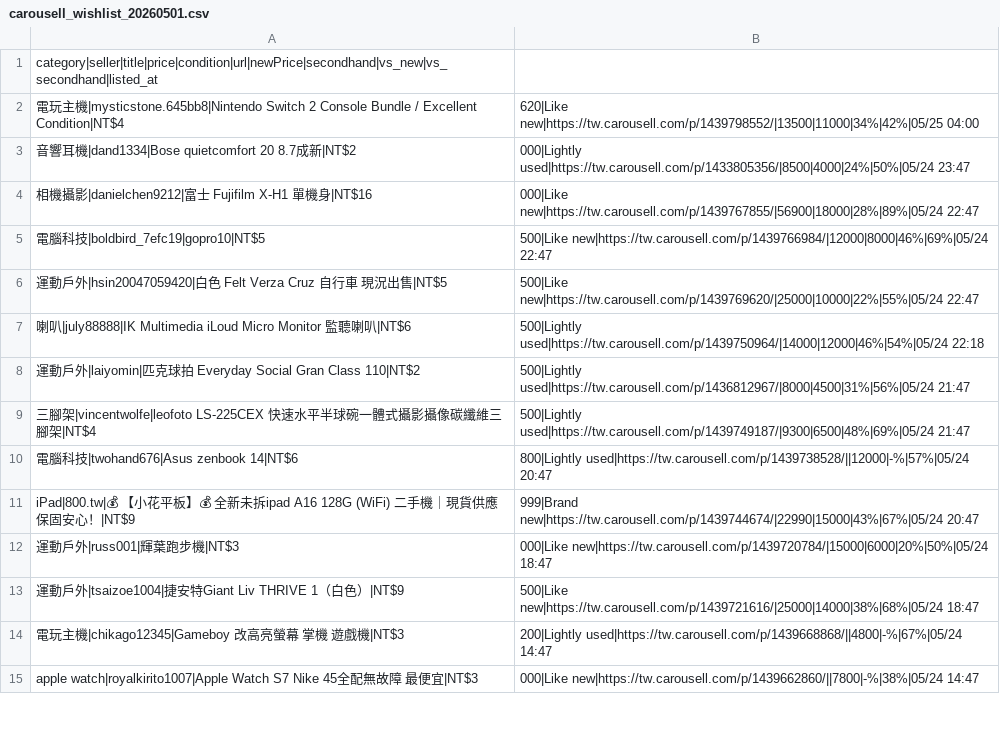
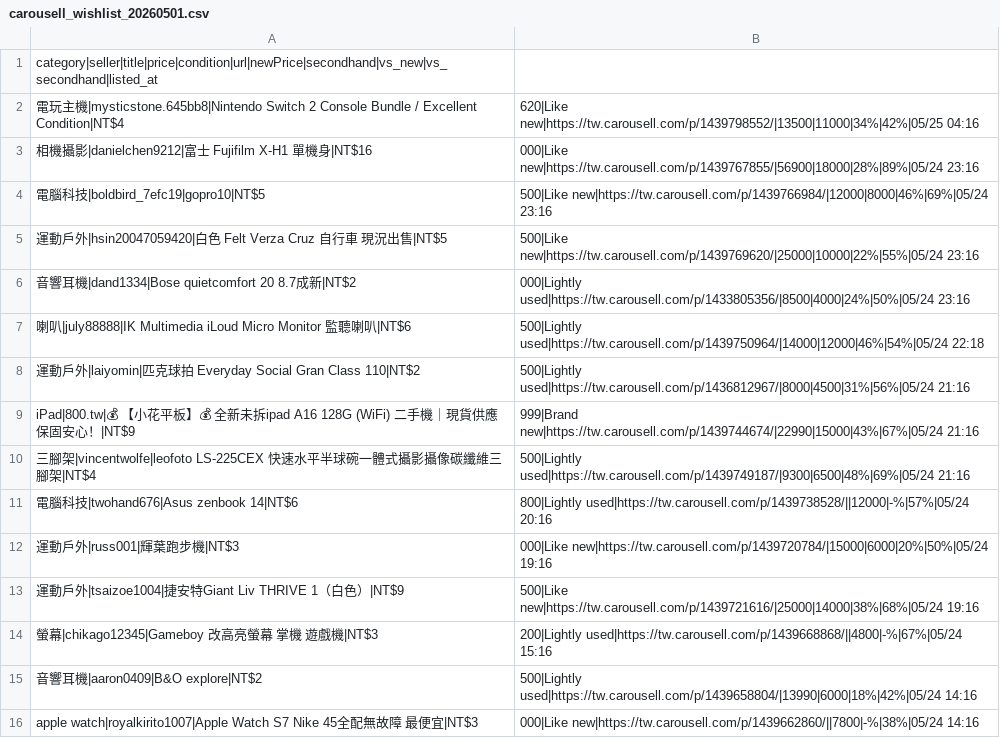
Before and after one commit to yangnim21029/cheap-product, a CSV file: carousell_wishlist_20260501.csv, drawn as a sheet; only a part is shown; the diff covers the shown part only.

```diff
--- a/carousell_wishlist_20260501.csv
+++ b/carousell_wishlist_20260501.csv
@@ -1,15 +1,16 @@
 category|seller|title|price|condition|url|newPrice|secondhand|vs_new|vs_secondhand|listed_at
-電玩主機|mysticstone.645bb8|Nintendo Switch 2 Console Bundle / Excellent Condition|NT$4,620|Like new|https://tw.carousell.com/p/1439798552/|13500|11000|34%|42%|05/25 04:00
-音響耳機|dand1334|Bose quietcomfort 20 8.7成新|NT$2,000|Lightly used|https://tw.carousell.com/p/1433805356/|8500|4000|24%|50%|05/24 23:47
-相機攝影|danielchen9212|富士 Fujifilm X-H1 單機身|NT$16,000|Like new|https://tw.carousell.com/p/1439767855/|56900|18000|28%|89%|05/24 22:47
-電腦科技|boldbird_7efc19|gopro10|NT$5,500|Like new|https://tw.carousell.com/p/1439766984/|12000|8000|46%|69%|05/24 22:47
-運動戶外|hsin20047059420|白色 Felt Verza Cruz 自行車 現況出售|NT$5,500|Like new|https://tw.carousell.com/p/1439769620/|25000|10000|22%|55%|05/24 22:47
+電玩主機|mysticstone.645bb8|Nintendo Switch 2 Console Bundle / Excellent Condition|NT$4,620|Like new|https://tw.carousell.com/p/1439798552/|13500|11000|34%|42%|05/25 04:16
+相機攝影|danielchen9212|富士 Fujifilm X-H1 單機身|NT$16,000|Like new|https://tw.carousell.com/p/1439767855/|56900|18000|28%|89%|05/24 23:16
+電腦科技|boldbird_7efc19|gopro10|NT$5,500|Like new|https://tw.carousell.com/p/1439766984/|12000|8000|46%|69%|05/24 23:16
+運動戶外|hsin20047059420|白色 Felt Verza Cruz 自行車 現況出售|NT$5,500|Like new|https://tw.carousell.com/p/1439769620/|25000|10000|22%|55%|05/24 23:16
+音響耳機|dand1334|Bose quietcomfort 20 8.7成新|NT$2,000|Lightly used|https://tw.carousell.com/p/1433805356/|8500|4000|24%|50%|05/24 23:16
 喇叭|july88888|IK Multimedia iLoud Micro Monitor 監聽喇叭|NT$6,500|Lightly used|https://tw.carousell.com/p/1439750964/|14000|12000|46%|54%|05/24 22:18
-運動戶外|laiyomin|匹克球拍 Everyday Social Gran Class 110|NT$2,500|Lightly used|https://tw.carousell.com/p/1436812967/|8000|4500|31%|56%|05/24 21:47
-三腳架|vincentwolfe|leofoto LS-225CEX 快速水平半球碗一體式攝影攝像碳纖維三腳架|NT$4,500|Lightly used|https://tw.carousell.com/p/1439749187/|9300|6500|48%|69%|05/24 21:47
-電腦科技|twohand676|Asus zenbook 14|NT$6,800|Lightly used|https://tw.carousell.com/p/1439738528/||12000|-%|57%|05/24 20:47
-iPad|800.tw|💰 【小花平板】💰 全新未拆ipad A16 128G (WiFi) 二手機｜現貨供應 保固安心！|NT$9,999|Brand new|https://tw.carousell.com/p/1439744674/|22990|15000|43%|67%|05/24 20:47
-運動戶外|russ001|輝葉跑步機|NT$3,000|Like new|https://tw.carousell.com/p/1439720784/|15000|6000|20%|50%|05/24 18:47
-運動戶外|tsaizoe1004|捷安特Giant Liv THRIVE 1（白色）|NT$9,500|Like new|https://tw.carousell.com/p/1439721616/|25000|14000|38%|68%|05/24 18:47
-電玩主機|chikago12345|Gameboy 改高亮螢幕 掌機 遊戲機|NT$3,200|Lightly used|https://tw.carousell.com/p/1439668868/||4800|-%|67%|05/24 14:47
-apple watch|royalkirito1007|Apple Watch S7 Nike 45全配無故障 最便宜|NT$3,000|Like new|https://tw.carousell.com/p/1439662860/||7800|-%|38%|05/24 14:47
+運動戶外|laiyomin|匹克球拍 Everyday Social Gran Class 110|NT$2,500|Lightly used|https://tw.carousell.com/p/1436812967/|8000|4500|31%|56%|05/24 21:16
+iPad|800.tw|💰 【小花平板】💰 全新未拆ipad A16 128G (WiFi) 二手機｜現貨供應 保固安心！|NT$9,999|Brand new|https://tw.carousell.com/p/1439744674/|22990|15000|43%|67%|05/24 21:16
+三腳架|vincentwolfe|leofoto LS-225CEX 快速水平半球碗一體式攝影攝像碳纖維三腳架|NT$4,500|Lightly used|https://tw.carousell.com/p/1439749187/|9300|6500|48%|69%|05/24 21:16
+電腦科技|twohand676|Asus zenbook 14|NT$6,800|Lightly used|https://tw.carousell.com/p/1439738528/||12000|-%|57%|05/24 20:16
+運動戶外|russ001|輝葉跑步機|NT$3,000|Like new|https://tw.carousell.com/p/1439720784/|15000|6000|20%|50%|05/24 19:16
+運動戶外|tsaizoe1004|捷安特Giant Liv THRIVE 1（白色）|NT$9,500|Like new|https://tw.carousell.com/p/1439721616/|25000|14000|38%|68%|05/24 19:16
+螢幕|chikago12345|Gameboy 改高亮螢幕 掌機 遊戲機|NT$3,200|Lightly used|https://tw.carousell.com/p/1439668868/||4800|-%|67%|05/24 15:16
+音響耳機|aaron0409|B&O explore|NT$2,500|Lightly used|https://tw.carousell.com/p/1439658804/|13990|6000|18%|42%|05/24 14:16
+apple watch|royalkirito1007|Apple Watch S7 Nike 45全配無故障 最便宜|NT$3,000|Like new|https://tw.carousell.com/p/1439662860/||7800|-%|38%|05/24 14:16
```
Also changed, not shown: 8 added rows, 9 removed rows and 31 edited cells elsewhere in this file, 7 other files.
